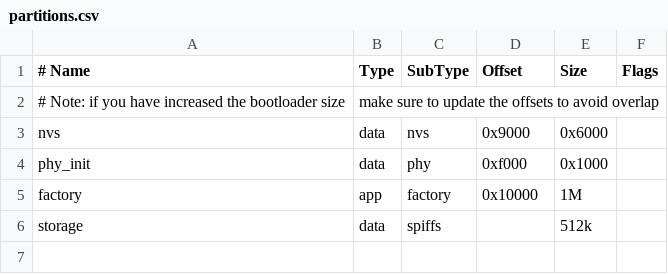
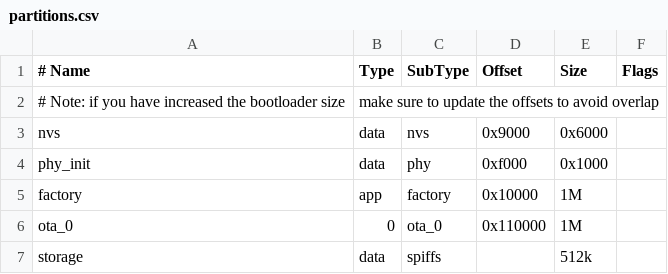
Before and after one commit to ryankurte/esp32-wasm-base, a CSV file: base/partitions.csv, drawn as a sheet.

```diff
--- a/base/partitions.csv
+++ b/base/partitions.csv
@@ -5,2 +5,3 @@ phy_init, data, phy,     0xf000,  0x1000,
 factory,  app,  factory, 0x10000, 1M,
+ota_0,    0,    ota_0,  0x110000, 1M,
 storage,  data, spiffs,  ,        512k,
```
Also changed, not shown: 9 other files.
